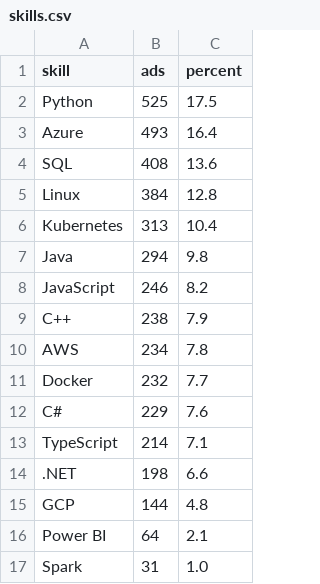
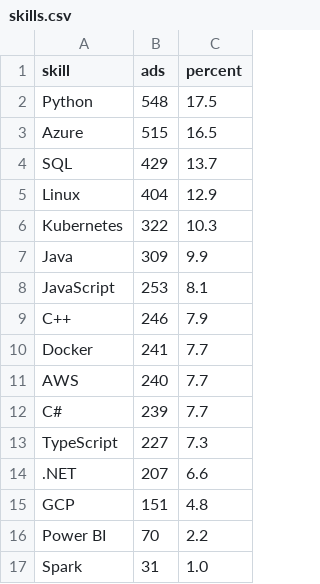
Before and after one commit to Daggerabuse/sweden-jobs, a CSV file: results/skills.csv, drawn as a sheet.

```diff
--- a/results/skills.csv
+++ b/results/skills.csv
@@ -1,17 +1,17 @@
 skill,ads,percent
-Python,525,17.5
-Azure,493,16.4
-SQL,408,13.6
-Linux,384,12.8
-Kubernetes,313,10.4
-Java,294,9.8
-JavaScript,246,8.2
-C++,238,7.9
-AWS,234,7.8
-Docker,232,7.7
-C#,229,7.6
-TypeScript,214,7.1
-.NET,198,6.6
-GCP,144,4.8
-Power BI,64,2.1
+Python,548,17.5
+Azure,515,16.5
+SQL,429,13.7
+Linux,404,12.9
+Kubernetes,322,10.3
+Java,309,9.9
+JavaScript,253,8.1
+C++,246,7.9
+Docker,241,7.7
+AWS,240,7.7
+C#,239,7.7
+TypeScript,227,7.3
+.NET,207,6.6
+GCP,151,4.8
+Power BI,70,2.2
 Spark,31,1.0
```
Also changed, not shown: 5 other files.
